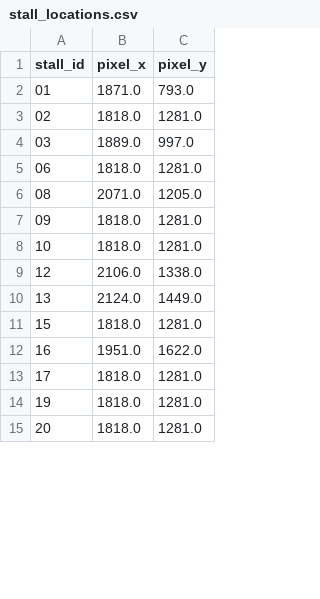
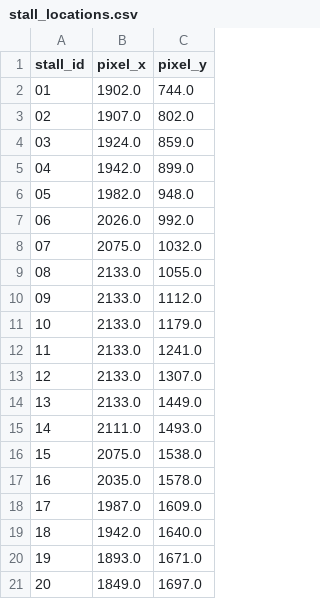
Before and after one commit to izeaharquillano/pup-lagoon-app, a CSV file: app/src/main/assets/stall_locations.csv, drawn as a sheet; only a part is shown; the diff covers the shown part only.

Commit message:
finalized all stall pin locations.

```diff
--- a/app/src/main/assets/stall_locations.csv
+++ b/app/src/main/assets/stall_locations.csv
@@ -1,15 +1,21 @@
 stall_id,pixel_x,pixel_y
-01,1871.0,793.0
-02,1818.0,1281.0
-03,1889.0,997.0
-06,1818.0,1281.0
-08,2071.0,1205.0
-09,1818.0,1281.0
-10,1818.0,1281.0
-12,2106.0,1338.0
-13,2124.0,1449.0
-15,1818.0,1281.0
-16,1951.0,1622.0
-17,1818.0,1281.0
-19,1818.0,1281.0
-20,1818.0,1281.0
+01,1902.0,744.0
+02,1907.0,802.0
+03,1924.0,859.0
+04,1942.0,899.0
+05,1982.0,948.0
+06,2026.0,992.0
+07,2075.0,1032.0
+08,2133.0,1055.0
+09,2133.0,1112.0
+10,2133.0,1179.0
+11,2133.0,1241.0
+12,2133.0,1307.0
+13,2133.0,1449.0
+14,2111.0,1493.0
+15,2075.0,1538.0
+16,2035.0,1578.0
+17,1987.0,1609.0
+18,1942.0,1640.0
+19,1893.0,1671.0
+20,1849.0,1697.0
```
Also changed, not shown: 3 added rows and 7 edited cells elsewhere in this file.
